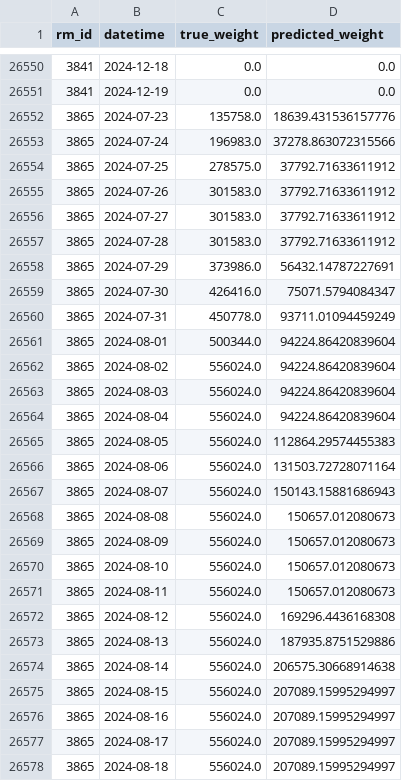
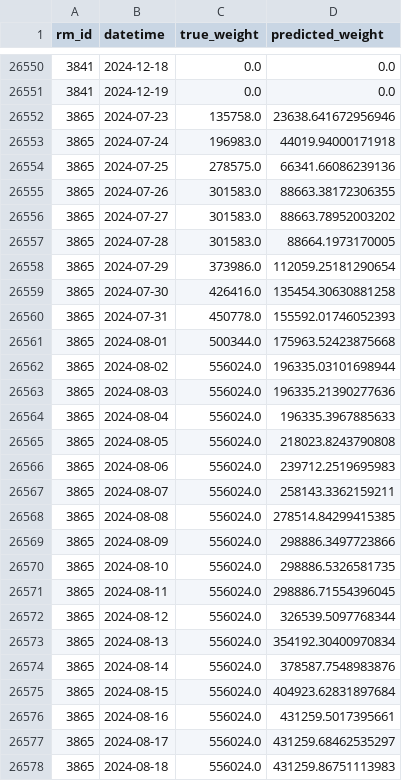
Before and after one commit to akselgs/Modern_ML_85, a CSV file: test_eval_file_2.csv, drawn as a sheet; only a part is shown, gaps mark what is left out; the diff covers the shown part only.

```diff
--- a/test_eval_file_2.csv
+++ b/test_eval_file_2.csv
@@ -26551,28 +26551,28 @@ rm_id,datetime,true_weight,predicted_weight
 3841,2024-12-19,0.0,0.0
-3865,2024-07-23,135758.0,18639.431536157776
-3865,2024-07-24,196983.0,37278.863072315566
-3865,2024-07-25,278575.0,37792.71633611912
-3865,2024-07-26,301583.0,37792.71633611912
-3865,2024-07-27,301583.0,37792.71633611912
-3865,2024-07-28,301583.0,37792.71633611912
-3865,2024-07-29,373986.0,56432.14787227691
-3865,2024-07-30,426416.0,75071.5794084347
-3865,2024-07-31,450778.0,93711.01094459249
-3865,2024-08-01,500344.0,94224.86420839604
-3865,2024-08-02,556024.0,94224.86420839604
-3865,2024-08-03,556024.0,94224.86420839604
-3865,2024-08-04,556024.0,94224.86420839604
-3865,2024-08-05,556024.0,112864.29574455383
-3865,2024-08-06,556024.0,131503.72728071164
-3865,2024-08-07,556024.0,150143.15881686943
-3865,2024-08-08,556024.0,150657.012080673
-3865,2024-08-09,556024.0,150657.012080673
-3865,2024-08-10,556024.0,150657.012080673
-3865,2024-08-11,556024.0,150657.012080673
-3865,2024-08-12,556024.0,169296.4436168308
-3865,2024-08-13,556024.0,187935.8751529886
-3865,2024-08-14,556024.0,206575.30668914638
-3865,2024-08-15,556024.0,207089.15995294997
-3865,2024-08-16,556024.0,207089.15995294997
-3865,2024-08-17,556024.0,207089.15995294997
-3865,2024-08-18,556024.0,207089.15995294997
+3865,2024-07-23,135758.0,23638.641672956946
+3865,2024-07-24,196983.0,44019.94000171918
+3865,2024-07-25,278575.0,66341.66086239136
+3865,2024-07-26,301583.0,88663.38172306355
+3865,2024-07-27,301583.0,88663.78952003202
+3865,2024-07-28,301583.0,88664.1973170005
+3865,2024-07-29,373986.0,112059.25181290654
+3865,2024-07-30,426416.0,135454.30630881258
+3865,2024-07-31,450778.0,155592.01746052393
+3865,2024-08-01,500344.0,175963.52423875668
+3865,2024-08-02,556024.0,196335.03101698944
+3865,2024-08-03,556024.0,196335.21390277636
+3865,2024-08-04,556024.0,196335.3967885633
+3865,2024-08-05,556024.0,218023.8243790808
+3865,2024-08-06,556024.0,239712.2519695983
+3865,2024-08-07,556024.0,258143.3362159211
+3865,2024-08-08,556024.0,278514.84299415385
+3865,2024-08-09,556024.0,298886.3497723866
+3865,2024-08-10,556024.0,298886.5326581735
+3865,2024-08-11,556024.0,298886.71554396045
+3865,2024-08-12,556024.0,326539.5097768344
+3865,2024-08-13,556024.0,354192.30400970834
+3865,2024-08-14,556024.0,378587.7548983876
+3865,2024-08-15,556024.0,404923.62831897684
+3865,2024-08-16,556024.0,431259.5017395661
+3865,2024-08-17,556024.0,431259.68462535297
+3865,2024-08-18,556024.0,431259.86751113983
```
Also changed, not shown: 123 edited cells elsewhere in this file, testeval2.csv, testevaly.csv, 3 other files.
